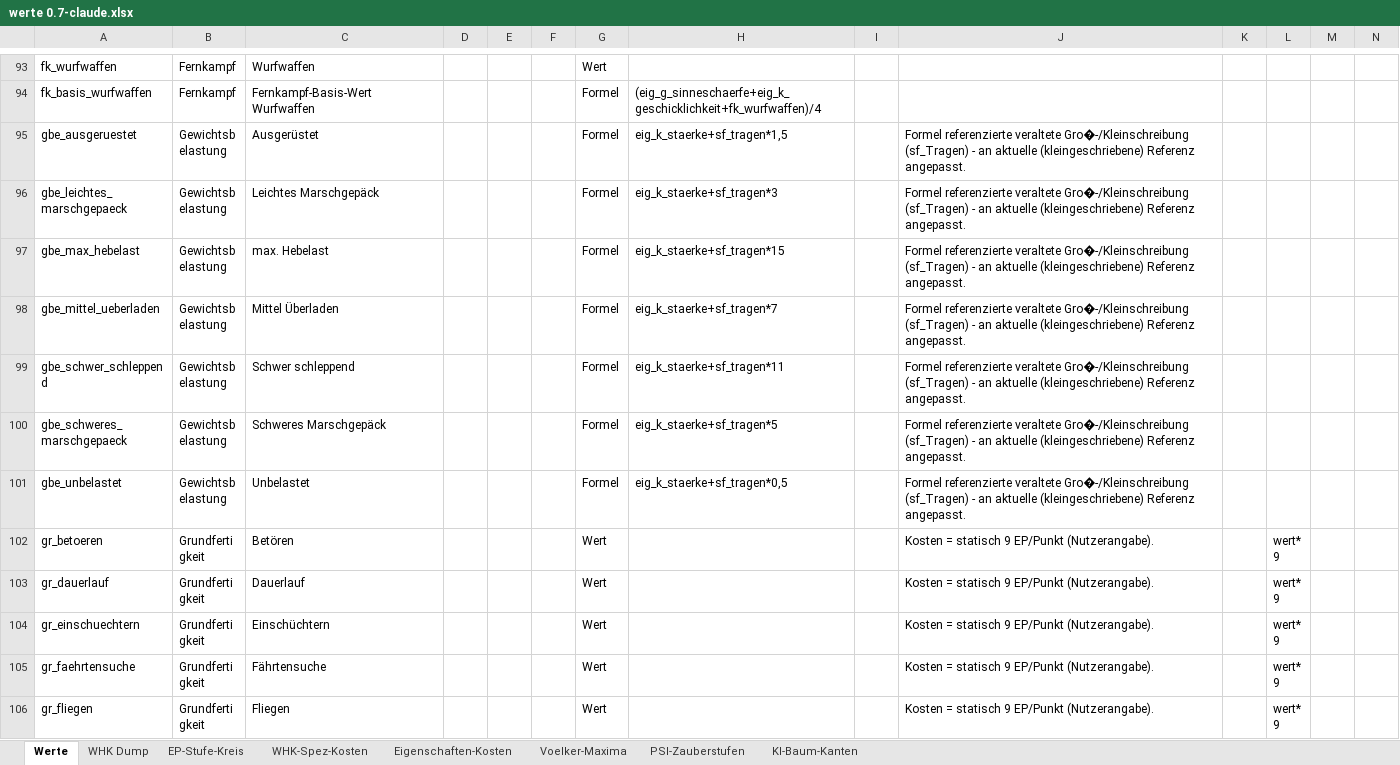
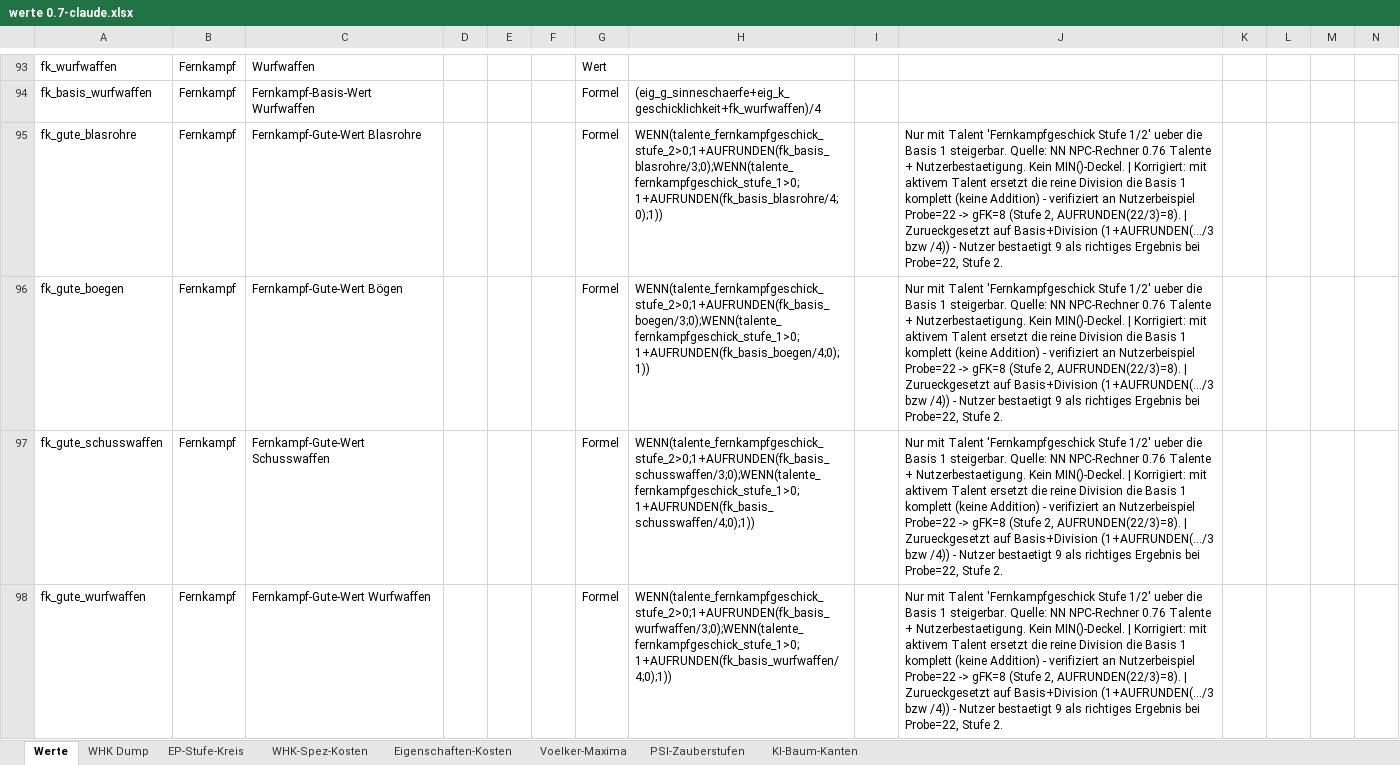
Before and after one commit to njebich/nasus, an Excel workbook: werte 0.7-claude.xlsx, sheet Werte, drawn as a sheet; only a part is shown, gaps mark what is left out; the shorter side is filled out with more unchanged rows; values as stored, in another font and other column widths than the file's, no borders; conditional formats not drawn; rows hold the shown columns only; the diff covers the shown part only; the diff names each change by its address in the sheet, - before the commit and + after, or states it on an @@ line.

```diff
--- a/werte 0.7-claude.xlsx (sheet Werte)
+++ b/werte 0.7-claude.xlsx (sheet Werte)
+row 95: fk_gute_blasrohre | Fernkampf | Fernkampf-Gute-Wert Blasrohre |  |  |  | Formel | WENN(talente_fernkampfgeschick_stufe_2>0;1+AUFRUNDEN(fk_basis_blasrohre/3;0);WENN(talente_fernkampfgeschick_stufe_1>0;1+AUFRUNDEN(fk_basis_blasrohre/4;0);1)) |  | Nur mit Talent 'Fernkampfgeschick Stufe 1/2' ueber die Basis 1 steigerbar. Quelle: NN NPC-Rechner 0.76 Talente + Nutzerbestaetigung. Kein MIN()-Deckel. | Korrigiert: mit aktivem Talent ersetzt die reine Division die Basis 1 komplett (keine Addition) - verifiziert an Nutzerbeispiel Probe=22 -> gFK=8 (Stufe 2, AUFRUNDEN(22/3)=8). | Zurueckgesetzt auf Basis+Division (1+AUFRUNDEN(.../3 bzw /4)) - Nutzer bestaetigt 9 als richtiges Ergebnis bei Probe=22, Stufe 2.
+row 96: fk_gute_boegen | Fernkampf | Fernkampf-Gute-Wert Bögen |  |  |  | Formel | WENN(talente_fernkampfgeschick_stufe_2>0;1+AUFRUNDEN(fk_basis_boegen/3;0);WENN(talente_fernkampfgeschick_stufe_1>0;1+AUFRUNDEN(fk_basis_boegen/4;0);1)) |  | Nur mit Talent 'Fernkampfgeschick Stufe 1/2' ueber die Basis 1 steigerbar. Quelle: NN NPC-Rechner 0.76 Talente + Nutzerbestaetigung. Kein MIN()-Deckel. | Korrigiert: mit aktivem Talent ersetzt die reine Division die Basis 1 komplett (keine Addition) - verifiziert an Nutzerbeispiel Probe=22 -> gFK=8 (Stufe 2, AUFRUNDEN(22/3)=8). | Zurueckgesetzt auf Basis+Division (1+AUFRUNDEN(.../3 bzw /4)) - Nutzer bestaetigt 9 als richtiges Ergebnis bei Probe=22, Stufe 2.
+row 97: fk_gute_schusswaffen | Fernkampf | Fernkampf-Gute-Wert Schusswaffen |  |  |  | Formel | WENN(talente_fernkampfgeschick_stufe_2>0;1+AUFRUNDEN(fk_basis_schusswaffen/3;0);WENN(talente_fernkampfgeschick_stufe_1>0;1+AUFRUNDEN(fk_basis_schusswaffen/4;0);1)) |  | Nur mit Talent 'Fernkampfgeschick Stufe 1/2' ueber die Basis 1 steigerbar. Quelle: NN NPC-Rechner 0.76 Talente + Nutzerbestaetigung. Kein MIN()-Deckel. | Korrigiert: mit aktivem Talent ersetzt die reine Division die Basis 1 komplett (keine Addition) - verifiziert an Nutzerbeispiel Probe=22 -> gFK=8 (Stufe 2, AUFRUNDEN(22/3)=8). | Zurueckgesetzt auf Basis+Division (1+AUFRUNDEN(.../3 bzw /4)) - Nutzer bestaetigt 9 als richtiges Ergebnis bei Probe=22, Stufe 2.
+row 98: fk_gute_wurfwaffen | Fernkampf | Fernkampf-Gute-Wert Wurfwaffen |  |  |  | Formel | WENN(talente_fernkampfgeschick_stufe_2>0;1+AUFRUNDEN(fk_basis_wurfwaffen/3;0);WENN(talente_fernkampfgeschick_stufe_1>0;1+AUFRUNDEN(fk_basis_wurfwaffen/4;0);1)) |  | Nur mit Talent 'Fernkampfgeschick Stufe 1/2' ueber die Basis 1 steigerbar. Quelle: NN NPC-Rechner 0.76 Talente + Nutzerbestaetigung. Kein MIN()-Deckel. | Korrigiert: mit aktivem Talent ersetzt die reine Division die Basis 1 komplett (keine Addition) - verifiziert an Nutzerbeispiel Probe=22 -> gFK=8 (Stufe 2, AUFRUNDEN(22/3)=8). | Zurueckgesetzt auf Basis+Division (1+AUFRUNDEN(.../3 bzw /4)) - Nutzer bestaetigt 9 als richtiges Ergebnis bei Probe=22, Stufe 2.
```
Also changed, not shown: 4 added rows elsewhere in this sheet.
